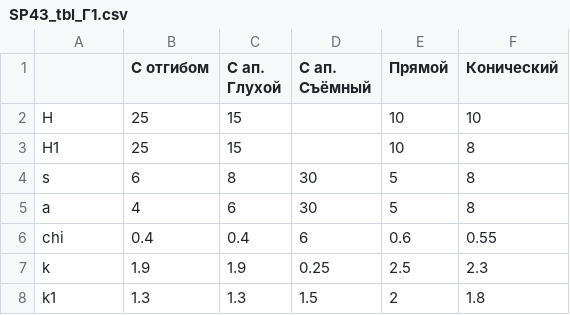
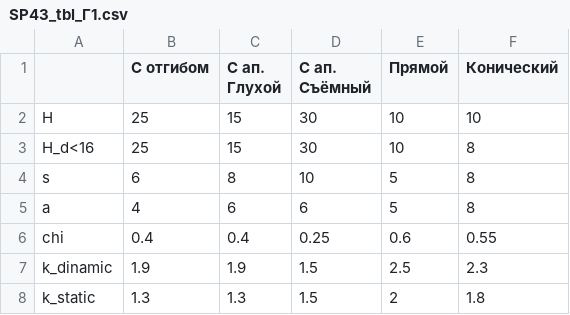
Before and after one commit to shtirlic39/data, a CSV file: SP43_tbl_Г1.csv, drawn as a sheet.

Commit message:
Add files via upload

```diff
--- a/SP43_tbl_Г1.csv
+++ b/SP43_tbl_Г1.csv
@@ -1,8 +1,8 @@
 ;С отгибом;С ап. Глухой;С ап. Съёмный;Прямой;Конический
-H;25;15;;10;10
-H1;25;15;;10;8
-s;6;8;30;5;8
-a;4;6;30;5;8
-chi;0.4;0.4;6;0.6;0.55
-k;1.9;1.9;0.25;2.5;2.3
-k1;1.3;1.3;1.5;2;1.8
+H;25;15;30;10;10
+H_d<16;25;15;30;10;8
+s;6;8;10;5;8
+a;4;6;6;5;8
+chi;0.4;0.4;0.25;0.6;0.55
+k_dinamic;1.9;1.9;1.5;2.5;2.3
+k_static;1.3;1.3;1.5;2;1.8
```
